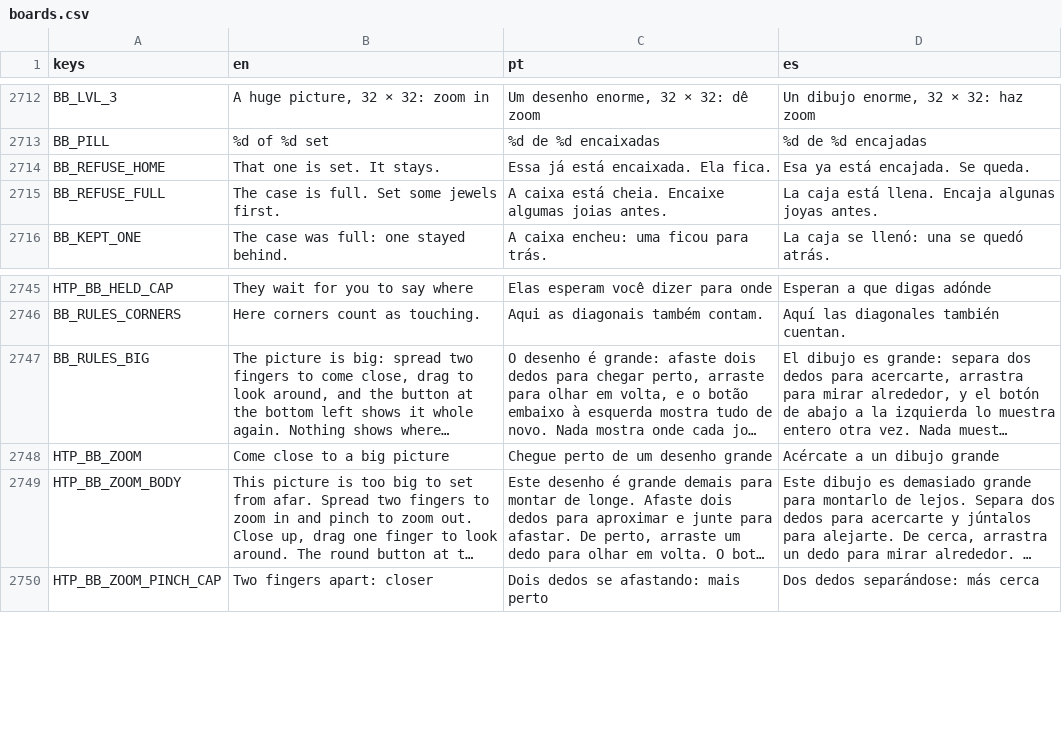
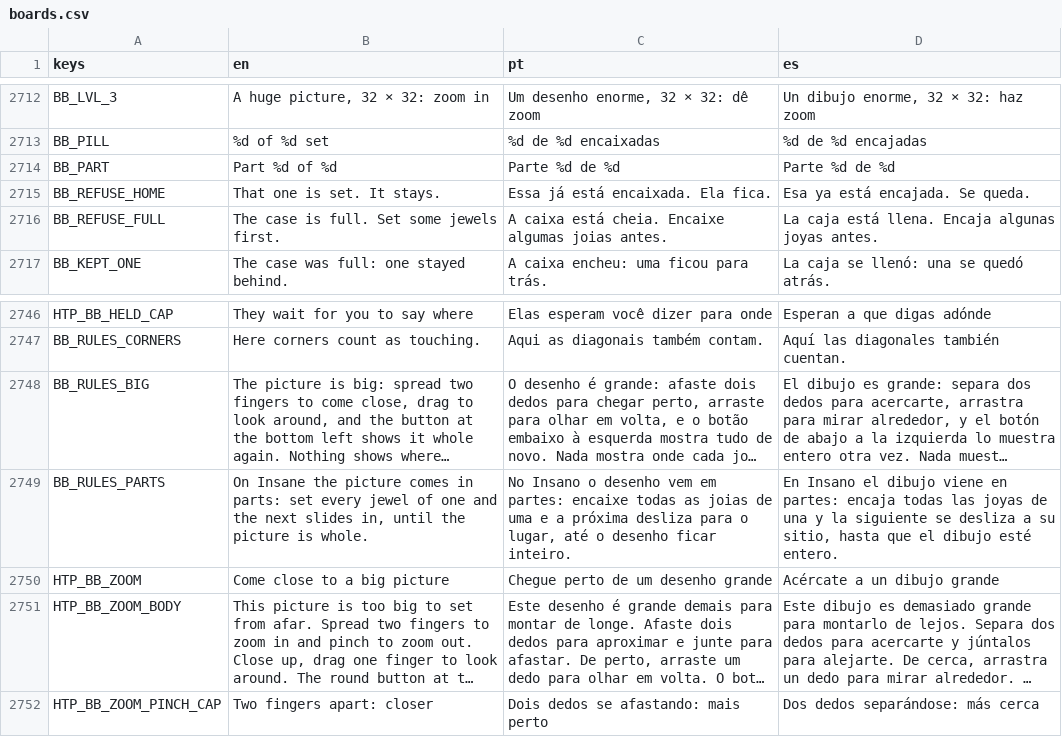
Before and after one commit to flavioriper/daily-games, a CSV file: locale/boards.csv, drawn as a sheet; only a part is shown, gaps mark what is left out; long unchanged cells end in …; the diff names each change by its address in the sheet, - before the commit and + after, or states it on an @@ line.

Commit message:
feat(buttons): Jewel Box's Insane is one big picture played a quarter at a time -- the user, 2026-10-27: "the insane should be a way bigger image and user fill each part of a 4 grid side at time", "a single picture, into 4 parts", "at least 5x more pieces". The night's 128 (else its 48, else a bank 32) cut in two each way, each quarter its own cloth and case, taps and par carried; the rest of the picture drawn round the part, sewn flat or waiting washed out; a part sewn hops and the next pops in; won, laid whole. Rules probe 648/0, board probe the two old band-2 zoom failures

```diff
--- a/locale/boards.csv
+++ b/locale/boards.csv
+row 2714: BB_PART | Part %d of %d | Parte %d de %d | Parte %d de %d
+row 2749: BB_RULES_PARTS | On Insane the picture comes in parts: set every jewel of one and the next slides in, until the picture is whole. | No Insano o desenho vem em partes: encaixe todas as joias de uma e a próxima desliza para o lugar, até o desenho ficar inteiro. | En Insano el dibujo viene en partes: encaja todas las joyas de una y la siguiente se desliza a su sitio, hasta que el dibujo esté entero.
```
Also changed, not shown: 6 other files.
